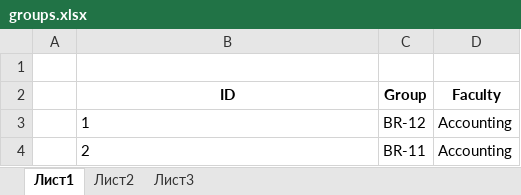
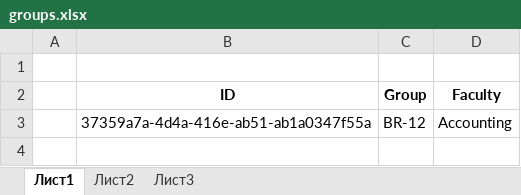
Before and after one commit to mkbakhodirov/student-attendance-control, an Excel workbook: file/downloadExcel/groups.xlsx, sheet Лист1, drawn as a sheet; values as stored, in another font and other column widths than the file's, no borders; the diff names each change by its address in the sheet, - before the commit and + after, or states it on an @@ line.

```diff
--- a/file/downloadExcel/groups.xlsx (sheet Лист1)
+++ b/file/downloadExcel/groups.xlsx (sheet Лист1)
-B3 (ID): 1
+B3 (ID): 37359a7a-4d4a-416e-ab51-ab1a0347f55a
-row 4:  | 2 | BR-11 | Accounting
```
Also changed, not shown: file/downloadExcel/faculties.xlsx, file/downloadExcel/students.xlsx, 6 other files.
